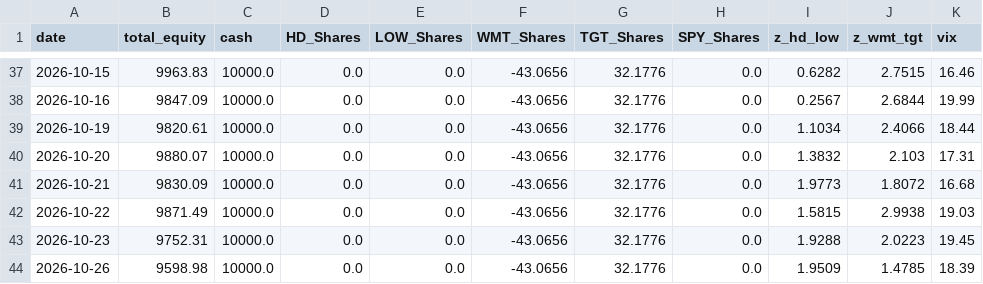
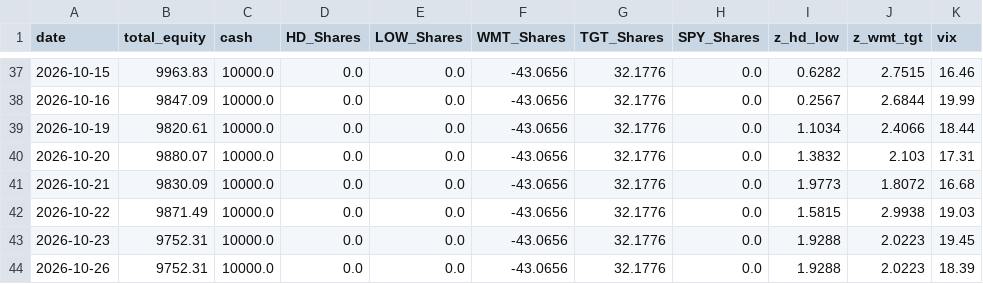
Before and after one commit to pantelisk121-prog/quant-paper-bot, a CSV file: daily_performance.csv, drawn as a sheet; only a part is shown, gaps mark what is left out.

```diff
--- a/daily_performance.csv
+++ b/daily_performance.csv
@@ -43,2 +43,2 @@ date,total_equity,cash,HD_Shares,LOW_Shares,WMT_Shares,TGT_Shares,SPY_Shares,z_h
 2026-10-23,9752.31,10000.0,0.0,0.0,-43.0656,32.1776,0.0,1.9288,2.0223,19.45
-2026-10-26,9598.98,10000.0,0.0,0.0,-43.0656,32.1776,0.0,1.9509,1.4785,18.39
+2026-10-26,9752.31,10000.0,0.0,0.0,-43.0656,32.1776,0.0,1.9288,2.0223,18.39
```
Also changed, not shown: 2 other files.
